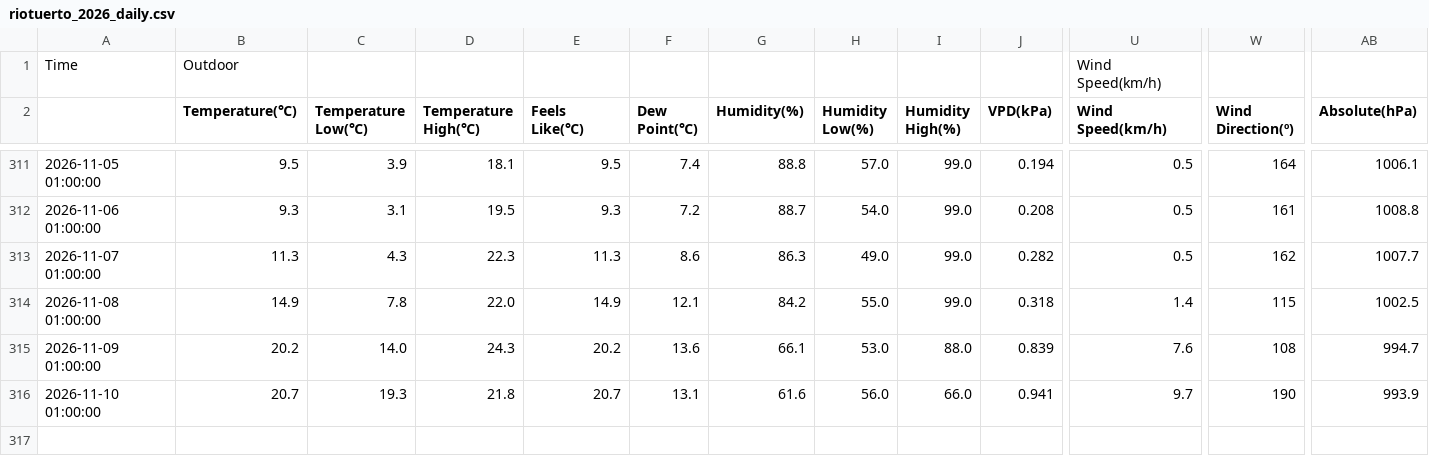
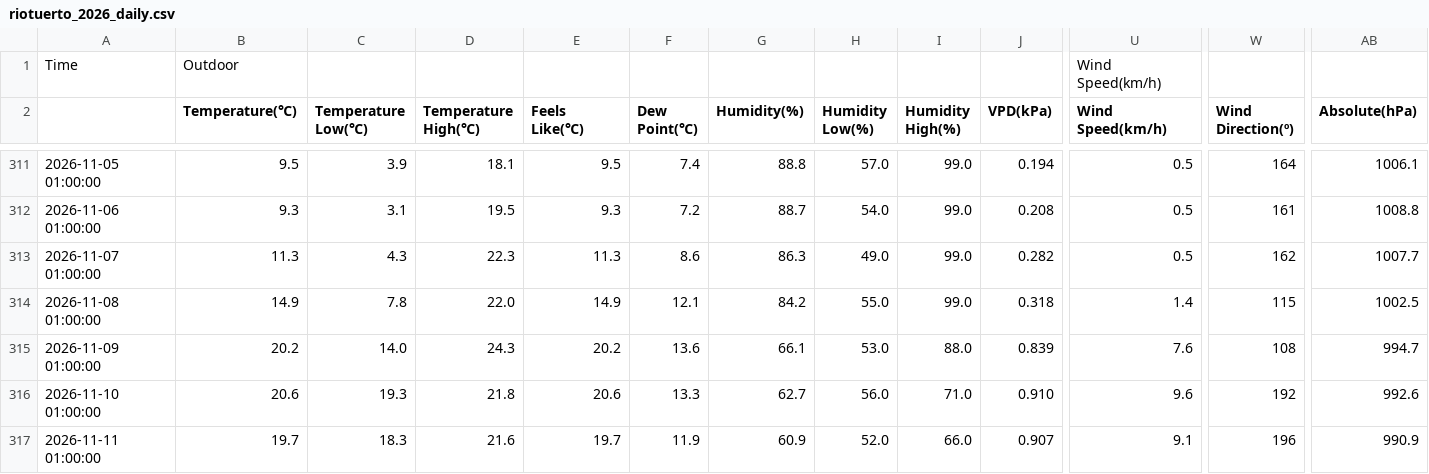
Before and after one commit to egofer/meteoriotuerto, a CSV file: 2026/data/riotuerto_2026_daily.csv, drawn as a sheet; only a part is shown, gaps mark what is left out; rows hold the shown columns only; the diff names each change by its address in the sheet, - before the commit and + after, or states it on an @@ line.

```diff
--- a/2026/data/riotuerto_2026_daily.csv
+++ b/2026/data/riotuerto_2026_daily.csv
-B316 (Temperature(℃)): 20.7
+B316 (Temperature(℃)): 20.6
-E316 (Feels Like(℃)): 20.7
+E316 (Feels Like(℃)): 20.6
-F316 (Dew Point(℃)): 13.1
+F316 (Dew Point(℃)): 13.3
-G316 (Humidity(%)): 61.6
+G316 (Humidity(%)): 62.7
-I316 (Humidity High(%)): 66.0
+I316 (Humidity High(%)): 71.0
-J316 (VPD(kPa)): 0.941
+J316 (VPD(kPa)): 0.910
-U316 (Wind Speed(km/h)): 9.7
+U316 (Wind Speed(km/h)): 9.6
-W316 (Wind Direction(º)): 190
+W316 (Wind Direction(º)): 192
-AB316 (Absolute(hPa)): 993.9
+AB316 (Absolute(hPa)): 992.6
+row 317: 2026-11-11 01:00:00 | 19.7 | 18.3 | 21.6 | 19.7 | 11.9 | 60.9 | 52.0 | 66.0 | 0.907 | 9.1 | 196 | 990.9
```
Also changed, not shown: 9 other files.
